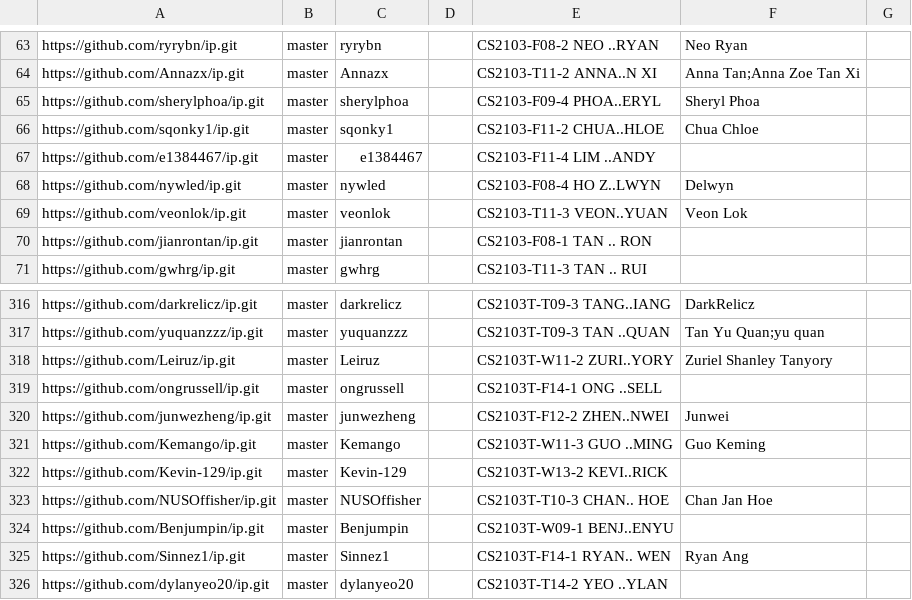
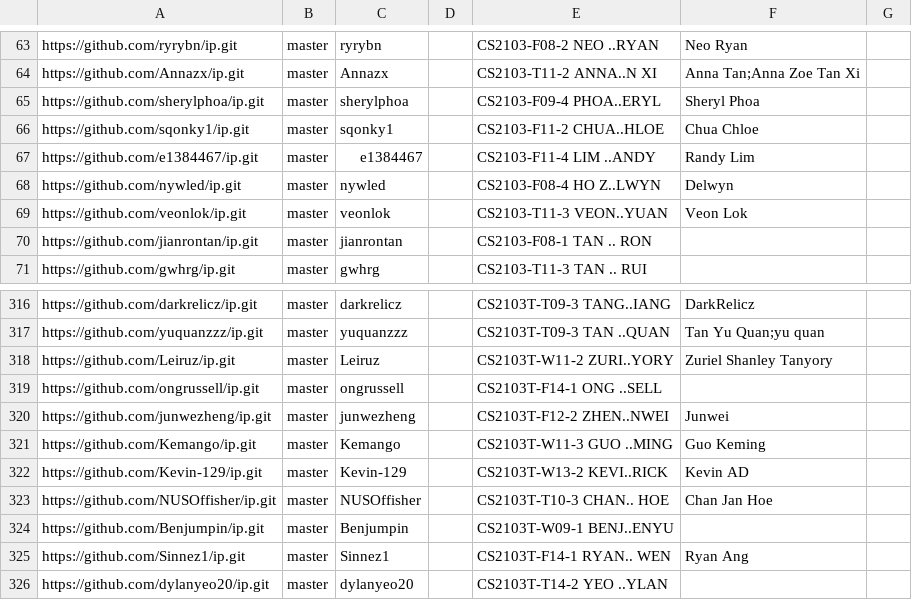
Before and after one commit to NUS-CS2103-AY2526-S2/ip-dashboard, a CSV file: config/author-config.csv, drawn as a sheet; only a part is shown, gaps mark what is left out.

Commit message:
Update configs

```diff
--- a/config/author-config.csv
+++ b/config/author-config.csv
@@ -66,3 +66,3 @@ https://github.com/sherylphoa/ip.git,master,sherylphoa,,CS2103-F09-4 PHOA..ERYL,
 https://github.com/sqonky1/ip.git,master,sqonky1,,CS2103-F11-2 CHUA..HLOE,Chua Chloe,
-https://github.com/e1384467/ip.git,master,e1384467,,CS2103-F11-4 LIM ..ANDY,,
+https://github.com/e1384467/ip.git,master,e1384467,,CS2103-F11-4 LIM ..ANDY,Randy Lim,
 https://github.com/nywled/ip.git,master,nywled,,CS2103-F08-4 HO Z..LWYN,Delwyn,
@@ -321,3 +321,3 @@ https://github.com/junwezheng/ip.git,master,junwezheng,,CS2103T-F12-2 ZHEN..NWEI
 https://github.com/Kemango/ip.git,master,Kemango,,CS2103T-W11-3 GUO ..MING,Guo Keming,
-https://github.com/Kevin-129/ip.git,master,Kevin-129,,CS2103T-W13-2 KEVI..RICK,,
+https://github.com/Kevin-129/ip.git,master,Kevin-129,,CS2103T-W13-2 KEVI..RICK,Kevin AD,
 https://github.com/NUSOffisher/ip.git,master,NUSOffisher,,CS2103T-T10-3 CHAN.. HOE,Chan Jan Hoe,
```
